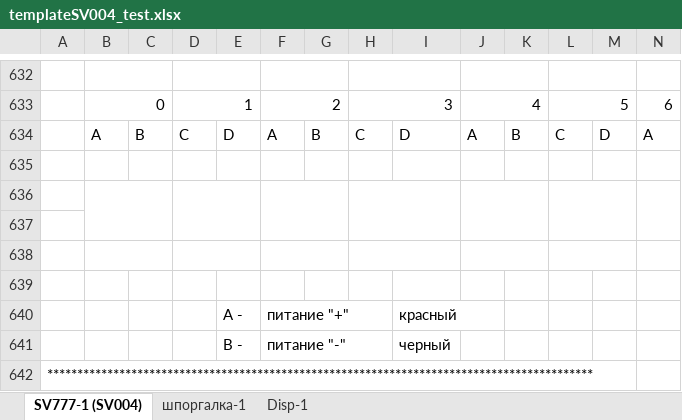
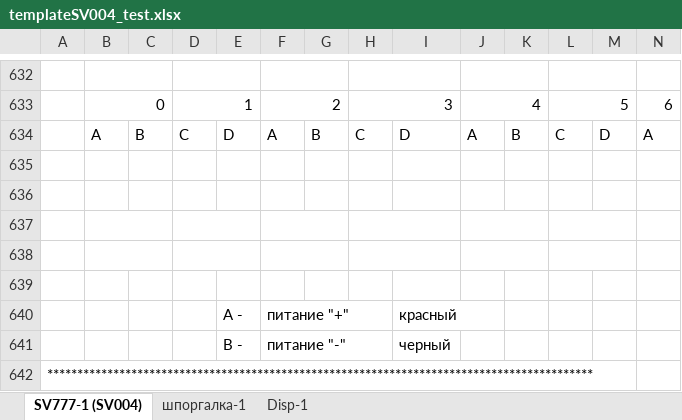
Before and after one commit to aadrujinin/plints, an Excel workbook: templateSV004_test.xlsx, sheet SV777-1 (SV004), drawn as a sheet; only a part is shown, gaps mark what is left out; values as stored, in another font and other column widths than the file's, no cell formats; removed rows and columns are numbered as before the commit, all else as after; the diff covers the shown part only; the diff names each change by its address in the sheet, - before the commit and + after, or states it on an @@ line.

```diff
--- a/templateSV004_test.xlsx (sheet SV777-1 (SV004))
+++ b/templateSV004_test.xlsx (sheet SV777-1 (SV004))
-B636:C637 merged
-D636:E637 merged
-F636:G637 merged
-H636:I637 merged
-J636:K637 merged
-L636:M637 merged
-N636:O637 merged
+B637:C637 merged
+D637:E637 merged
+F637:G637 merged
+H637:I637 merged
+J637:K637 merged
+L637:M637 merged
+N637:O637 merged
```
Also changed, not shown: 10 added rows, 10 removed rows, 10 moved rows and merged cells elsewhere in this sheet, cell formats, formulas that keep their value, 3 other files.
